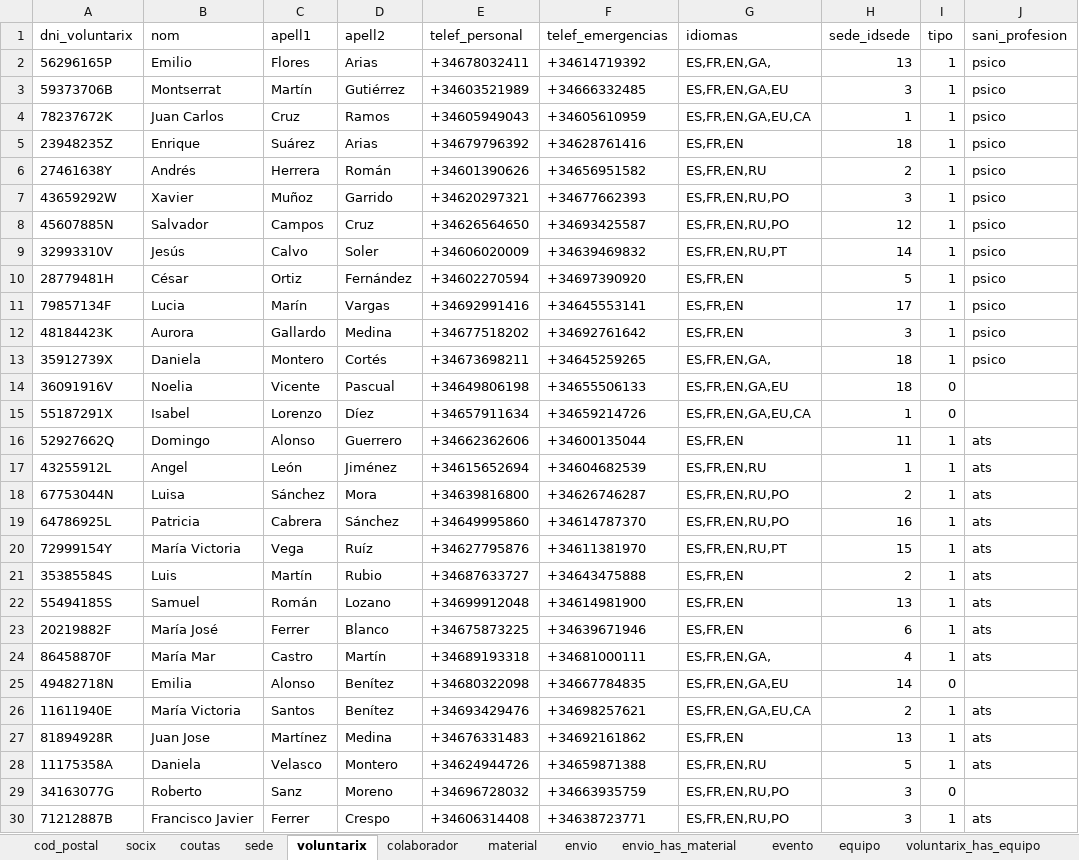
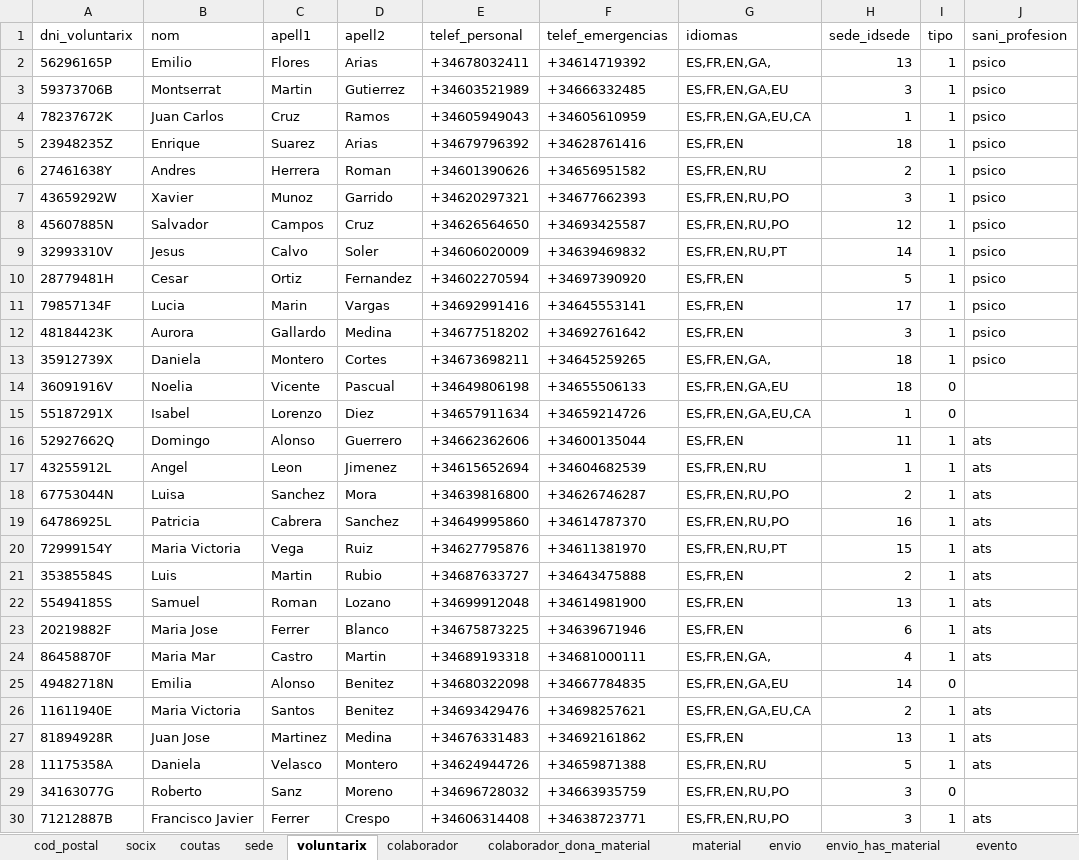
Before and after one commit to gonzaleztroyano/ASIR2-ASGBD-P1, an Excel workbook: ASIR2.ASGBD.P1.Inserciones.PabloGonzález.xlsx, sheet voluntarix, drawn as a sheet; only a part is shown; values as stored, in another font and other column widths than the file's, no borders; charts and pictures not drawn; the diff covers the shown part only; the diff names each change by its address in the sheet, - before the commit and + after, or states it on an @@ line.

```diff
--- a/ASIR2.ASGBD.P1.Inserciones.PabloGonzález.xlsx (sheet voluntarix)
+++ b/ASIR2.ASGBD.P1.Inserciones.PabloGonzález.xlsx (sheet voluntarix)
+sheet tab: colaborador_dona_material
-C3 (apell1): Martín
+C3 (apell1): Martin
-D3 (apell2): Gutiérrez
+D3 (apell2): Gutierrez
-C5 (apell1): Suárez
+C5 (apell1): Suarez
-B6 (nom): Andrés
+B6 (nom): Andres
-D6 (apell2): Román
+D6 (apell2): Roman
-C7 (apell1): Muñoz
+C7 (apell1): Munoz
-B9 (nom): Jesús
+B9 (nom): Jesus
-B10 (nom): César
+B10 (nom): Cesar
-D10 (apell2): Fernández
+D10 (apell2): Fernandez
-C11 (apell1): Marín
+C11 (apell1): Marin
-D13 (apell2): Cortés
+D13 (apell2): Cortes
-D15 (apell2): Díez
+D15 (apell2): Diez
-C17 (apell1): León
+C17 (apell1): Leon
-D17 (apell2): Jiménez
+D17 (apell2): Jimenez
-C18 (apell1): Sánchez
+C18 (apell1): Sanchez
-D19 (apell2): Sánchez
+D19 (apell2): Sanchez
-B20 (nom): María Victoria
+B20 (nom): Maria Victoria
-D20 (apell2): Ruíz
+D20 (apell2): Ruiz
-C21 (apell1): Martín
+C21 (apell1): Martin
-C22 (apell1): Román
+C22 (apell1): Roman
-B23 (nom): María José
+B23 (nom): Maria Jose
-B24 (nom): María Mar
+B24 (nom): Maria Mar
-D24 (apell2): Martín
+D24 (apell2): Martin
-D25:D26 (apell2): Benítez
+D25:D26 (apell2): Benitez
-B26 (nom): María Victoria
+B26 (nom): Maria Victoria
-C27 (apell1): Martínez
+C27 (apell1): Martinez
```
Also changed, not shown: 178 edited cells elsewhere in this sheet, sheet socix, sheet cod_postal, sheet material, sheet colaborador, sheet sede, formulas that keep their value, charts or pictures, 34 other files.
